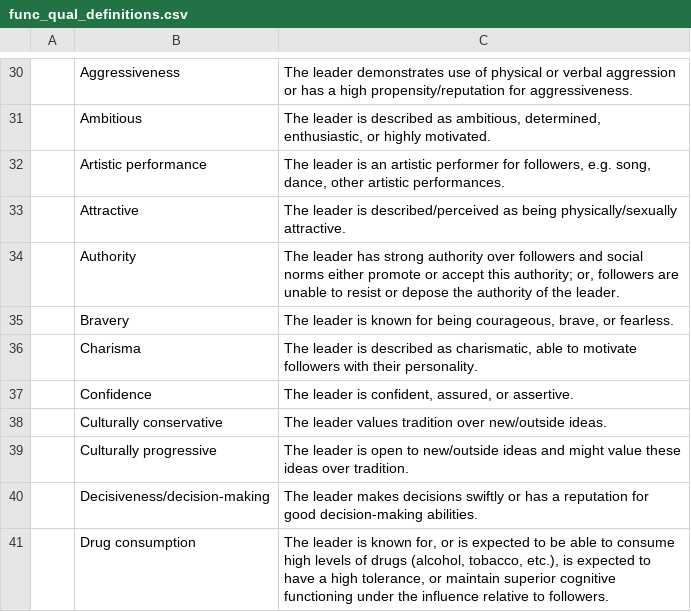
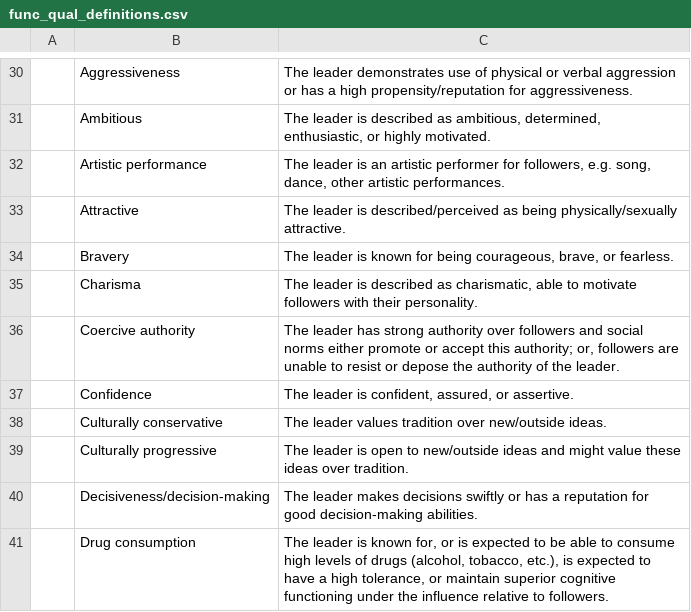
Before and after one commit to grasshoppermouse/leadership_weird, a CSV file: func_qual_definitions.csv, drawn as a sheet; only a part is shown, gaps mark what is left out; removed rows and columns are numbered as before the commit, all else as after; the diff names each change by its address in the sheet, - before the commit and + after, or states it on an @@ line.

Commit message:
Updated authority variable name in variable table file.

```diff
--- a/func_qual_definitions.csv
+++ b/func_qual_definitions.csv
-row 34:  | Authority | The leader has strong authority over followers and social norms either promote or accept this authority; or, followers are unable to resist or depose the authority of the leader.
+row 36:  | Coercive authority | The leader has strong authority over followers and social norms either promote or accept this authority; or, followers are unable to resist or depose the authority of the leader.
```
